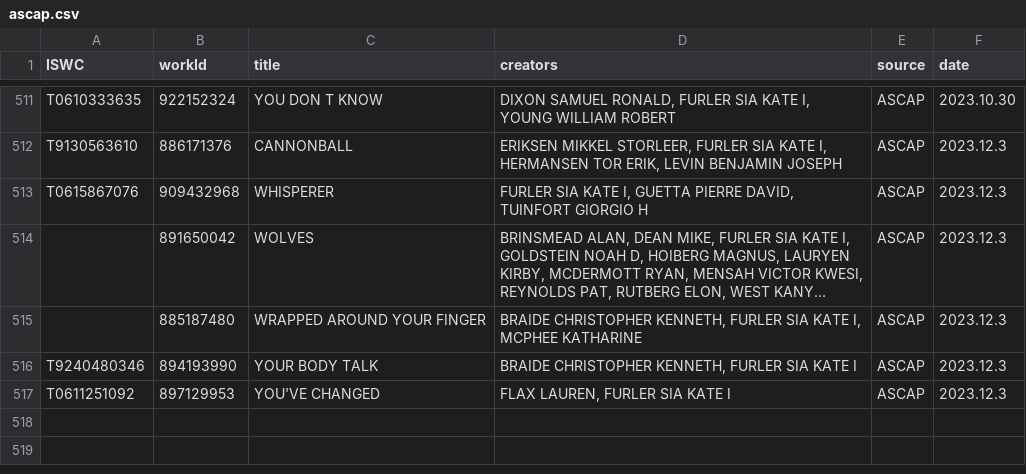
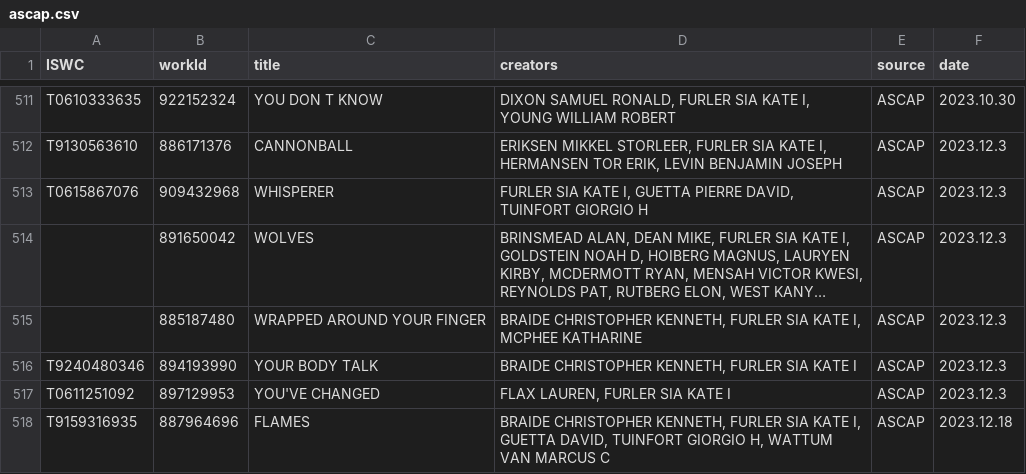
Before and after one commit to RogerBambinetti/PROs-scrapper-nodejs, a CSV file: logs/ascap.csv, drawn as a sheet; only a part is shown, gaps mark what is left out; long unchanged cells end in …; the diff names each change by its address in the sheet, - before the commit and + after, or states it on an @@ line.

Commit message:
add logs

```diff
--- a/logs/ascap.csv
+++ b/logs/ascap.csv
+row 518: T9159316935 | 887964696 | FLAMES | BRAIDE CHRISTOPHER KENNETH, FURLER SIA KATE I, GUETTA DAVID, TUINFORT GIORGIO H, WATTUM VAN MARCUS C | ASCAP | 2023.12.18
```
